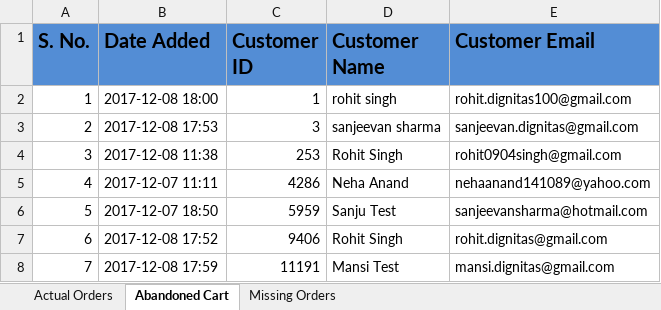
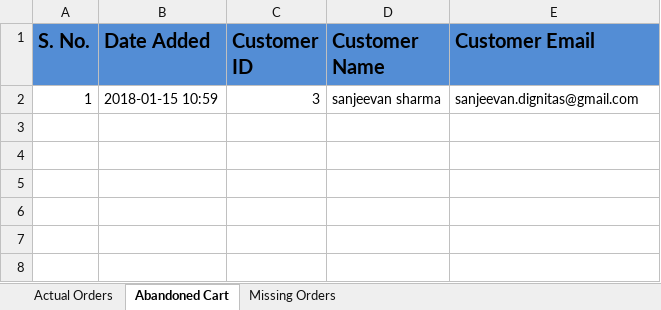
Before and after one commit to jainakshat9595/Evolve-Reporting-Module, an Excel workbook: qa/export.xlsx, sheet Abandoned Cart, drawn as a sheet; values as stored, in another font and other column widths than the file's, no borders; removed rows and columns are numbered as before the commit, all else as after; the diff names each change by its address in the sheet, - before the commit and + after, or states it on an @@ line.

```diff
--- a/qa/export.xlsx (sheet Abandoned Cart)
+++ b/qa/export.xlsx (sheet Abandoned Cart)
-row 2: 1 | 2017-12-08 18:00 | 1 | rohit singh | rohit.dignitas100@gmail.com
-A2 (S. No.): 2
+A2 (S. No.): 1
-B2 (Date Added): 2017-12-08 17:53
+B2 (Date Added): 2018-01-15 10:59
-row 4: 3 | 2017-12-08 11:38 | 253 | Rohit Singh | rohit0904singh@gmail.com
-row 5: 4 | 2017-12-07 11:11 | 4286 | Neha Anand | nehaanand141089@yahoo.com
-row 6: 5 | 2017-12-07 18:50 | 5959 | Sanju Test | sanjeevansharma@hotmail.com
-row 7: 6 | 2017-12-08 17:52 | 9406 | Rohit Singh | rohit.dignitas@gmail.com
-row 8: 7 | 2017-12-08 17:59 | 11191 | Mansi Test | mansi.dignitas@gmail.com
```
Also changed, not shown: sheet Actual Orders, sheet Missing Orders, 2 other files.
